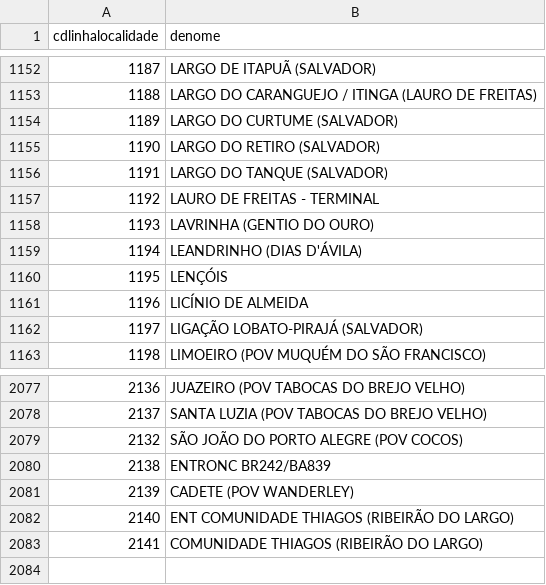
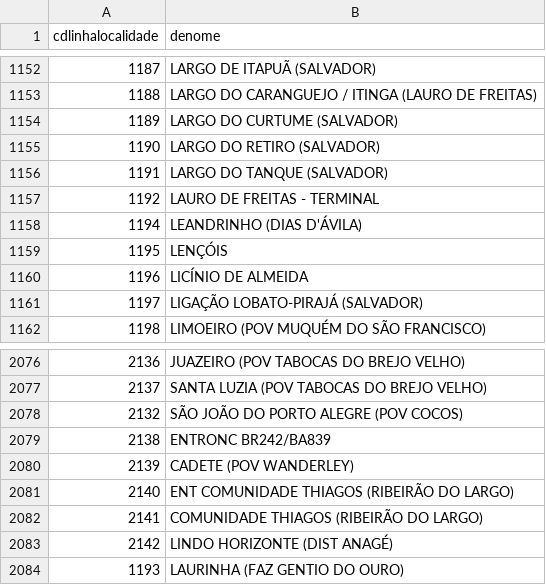
Before and after one commit to charliedeus/agerba-search-busroutes-V002, a CSV file: tmp/stip_localidades.csv, drawn as a sheet; only a part is shown, gaps mark what is left out.

```diff
--- a/tmp/stip_localidades.csv
+++ b/tmp/stip_localidades.csv
@@ -1157,3 +1157,2 @@
 1192,LAURO DE FREITAS - TERMINAL
-1193,LAVRINHA (GENTIO DO OURO)
 1194,LEANDRINHO (DIAS D'ÁVILA)
@@ -2083 +2082,3 @@
 2141,COMUNIDADE THIAGOS (RIBEIRÃO DO LARGO)
+2142,LINDO HORIZONTE (DIST ANAGÉ)
+1193,LAURINHA (FAZ GENTIO DO OURO)
```
Also changed, not shown: tmp/stip_itinerarios.csv, 13 other files.
